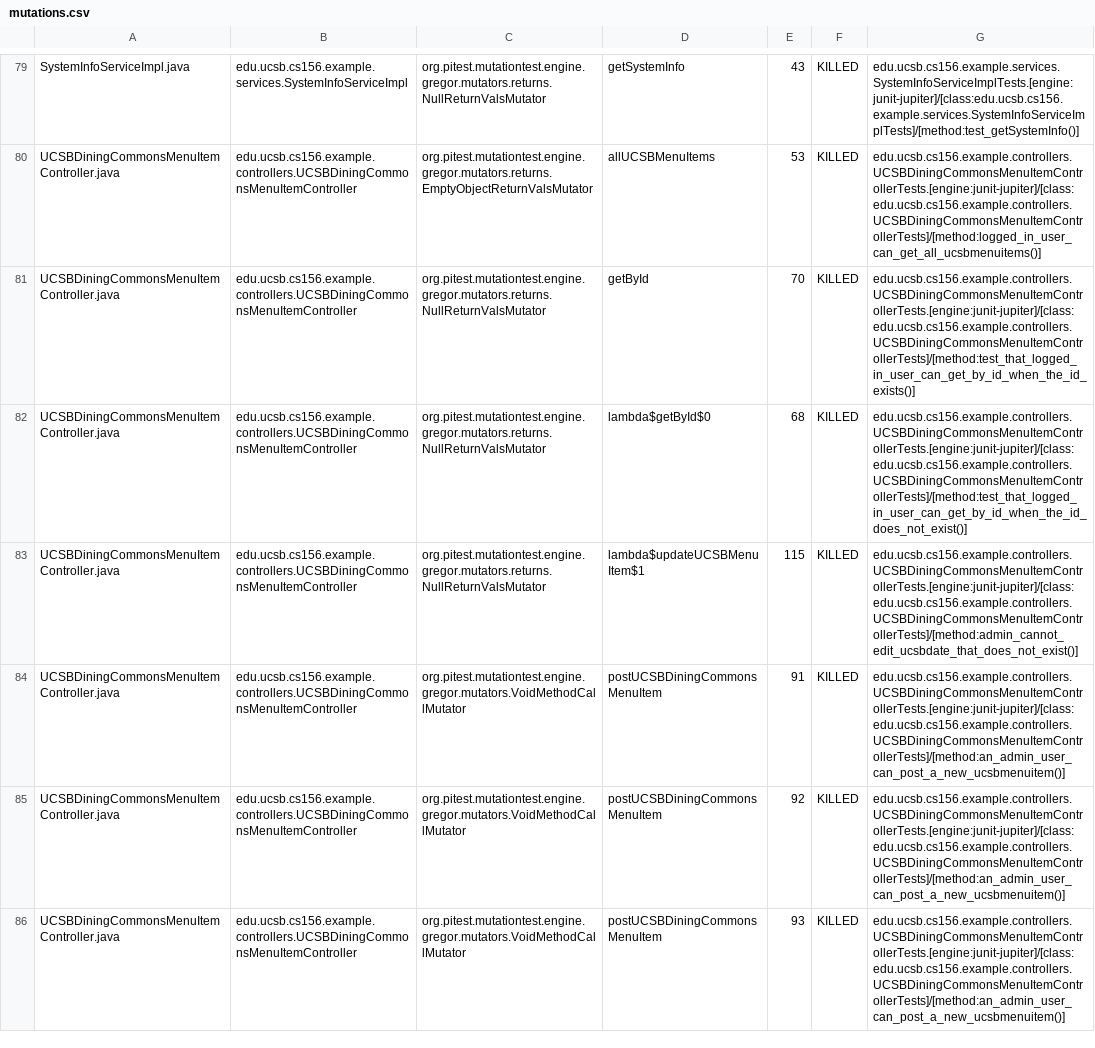
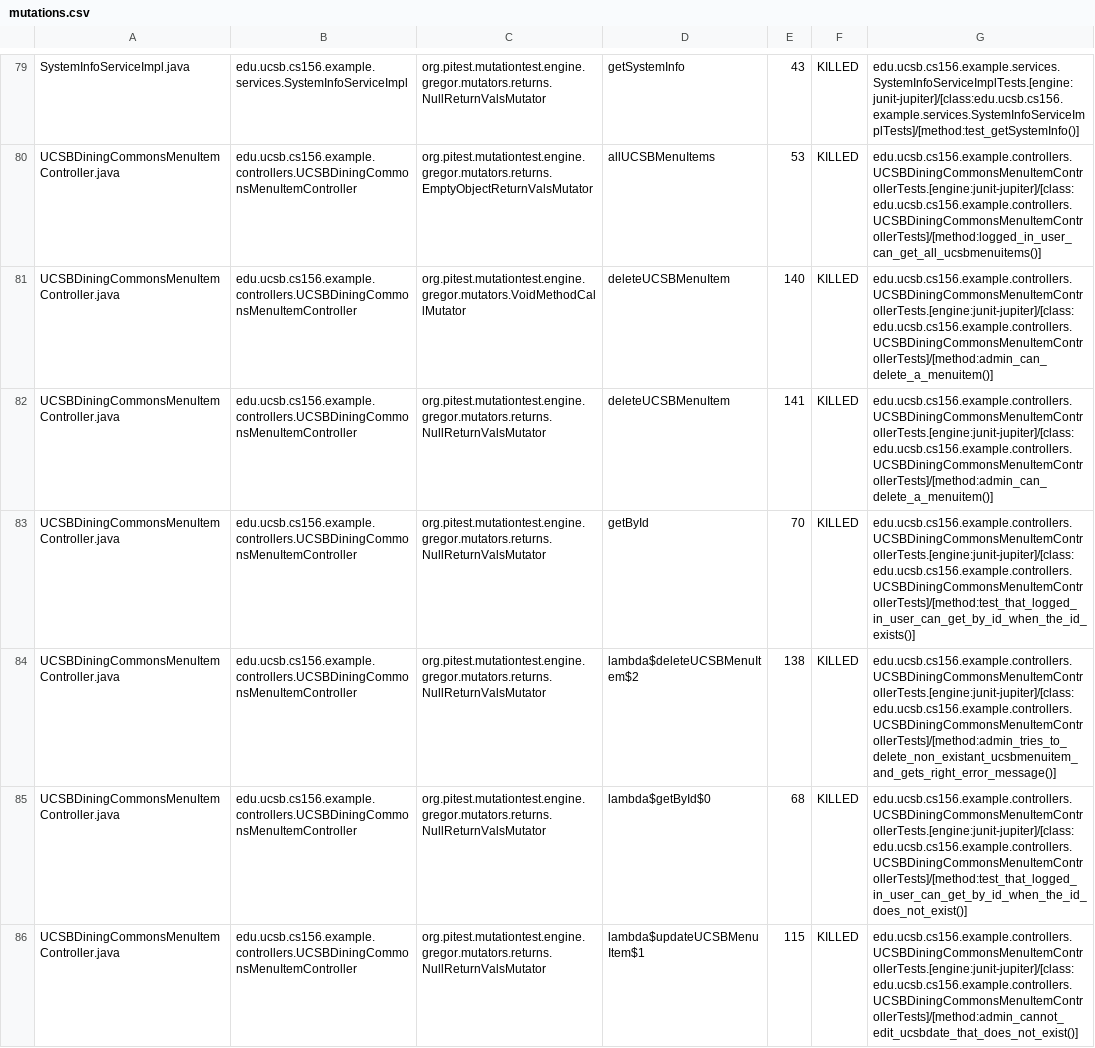
Before and after one commit to ucsb-cs156-f24/team01-f24-03, a CSV file: pitest/mutations.csv, drawn as a sheet; only a part is shown, gaps mark what is left out; the shorter side is filled out with more unchanged rows.

Commit message:
Deploying to gh-pages from @ ucsb-cs156-f24/team01-f24-03@bcc319710a4a785fd95f3c6a044e8263666e9ddb 🚀

```diff
--- a/pitest/mutations.csv
+++ b/pitest/mutations.csv
@@ -80,3 +80,6 @@ SystemInfoServiceImpl.java,edu.ucsb.cs156.example.services.SystemInfoServiceImpl
 UCSBDiningCommonsMenuItemController.java,edu.ucsb.cs156.example.controllers.UCSBDiningCommonsMenuItemController,org.pitest.mutationtest.engine.gregor.mutators.returns.EmptyObjectReturnValsMutator,allUCSBMenuItems,53,KILLED,edu.ucsb.cs156.example.controllers.UCSBDiningCommonsMenuItemControllerTests.[engine:junit-jupiter]/[class:edu.ucsb.cs156.example.controllers.UCSBDiningCommonsMenuItemControllerTests]/[method:logged_in_user_can_get_all_ucsbmenuitems()]
+UCSBDiningCommonsMenuItemController.java,edu.ucsb.cs156.example.controllers.UCSBDiningCommonsMenuItemController,org.pitest.mutationtest.engine.gregor.mutators.VoidMethodCallMutator,deleteUCSBMenuItem,140,KILLED,edu.ucsb.cs156.example.controllers.UCSBDiningCommonsMenuItemControllerTests.[engine:junit-jupiter]/[class:edu.ucsb.cs156.example.controllers.UCSBDiningCommonsMenuItemControllerTests]/[method:admin_can_delete_a_menuitem()]
+UCSBDiningCommonsMenuItemController.java,edu.ucsb.cs156.example.controllers.UCSBDiningCommonsMenuItemController,org.pitest.mutationtest.engine.gregor.mutators.returns.NullReturnValsMutator,deleteUCSBMenuItem,141,KILLED,edu.ucsb.cs156.example.controllers.UCSBDiningCommonsMenuItemControllerTests.[engine:junit-jupiter]/[class:edu.ucsb.cs156.example.controllers.UCSBDiningCommonsMenuItemControllerTests]/[method:admin_can_delete_a_menuitem()]
 UCSBDiningCommonsMenuItemController.java,edu.ucsb.cs156.example.controllers.UCSBDiningCommonsMenuItemController,org.pitest.mutationtest.engine.gregor.mutators.returns.NullReturnValsMutator,getById,70,KILLED,edu.ucsb.cs156.example.controllers.UCSBDiningCommonsMenuItemControllerTests.[engine:junit-jupiter]/[class:edu.ucsb.cs156.example.controllers.UCSBDiningCommonsMenuItemControllerTests]/[method:test_that_logged_in_user_can_get_by_id_when_the_id_exists()]
+UCSBDiningCommonsMenuItemController.java,edu.ucsb.cs156.example.controllers.UCSBDiningCommonsMenuItemController,org.pitest.mutationtest.engine.gregor.mutators.returns.NullReturnValsMutator,lambda$deleteUCSBMenuItem$2,138,KILLED,edu.ucsb.cs156.example.controllers.UCSBDiningCommonsMenuItemControllerTests.[engine:junit-jupiter]/[class:edu.ucsb.cs156.example.controllers.UCSBDiningCommonsMenuItemControllerTests]/[method:admin_tries_to_delete_non_existant_ucsbmenuitem_and_gets_right_error_message()]
 UCSBDiningCommonsMenuItemController.java,edu.ucsb.cs156.example.controllers.UCSBDiningCommonsMenuItemController,org.pitest.mutationtest.engine.gregor.mutators.returns.NullReturnValsMutator,lambda$getById$0,68,KILLED,edu.ucsb.cs156.example.controllers.UCSBDiningCommonsMenuItemControllerTests.[engine:junit-jupiter]/[class:edu.ucsb.cs156.example.controllers.UCSBDiningCommonsMenuItemControllerTests]/[method:test_that_logged_in_user_can_get_by_id_when_the_id_does_not_exist()]
```
Also changed, not shown: 15 other files.
